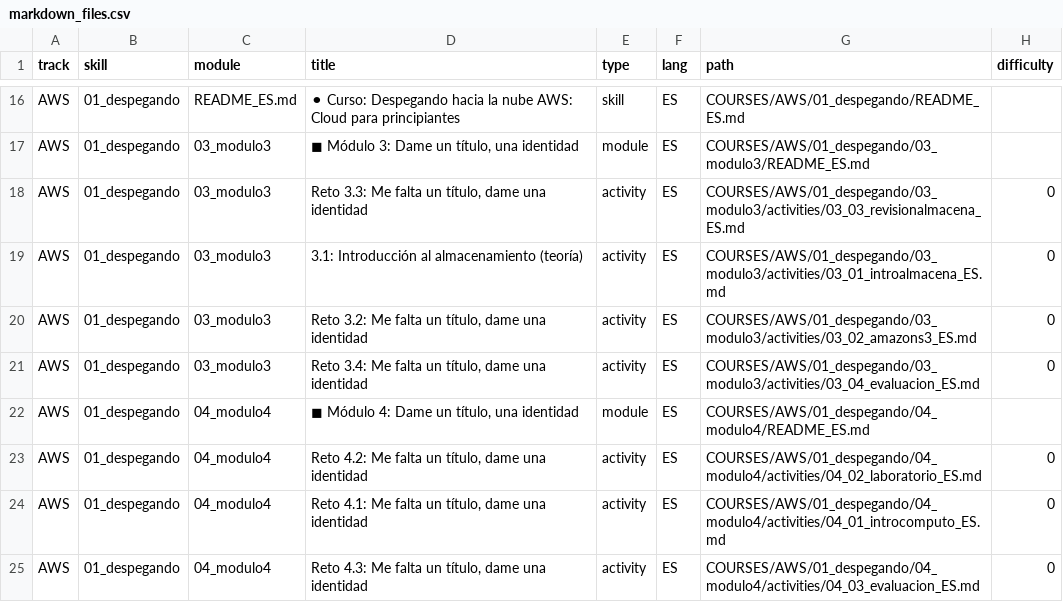
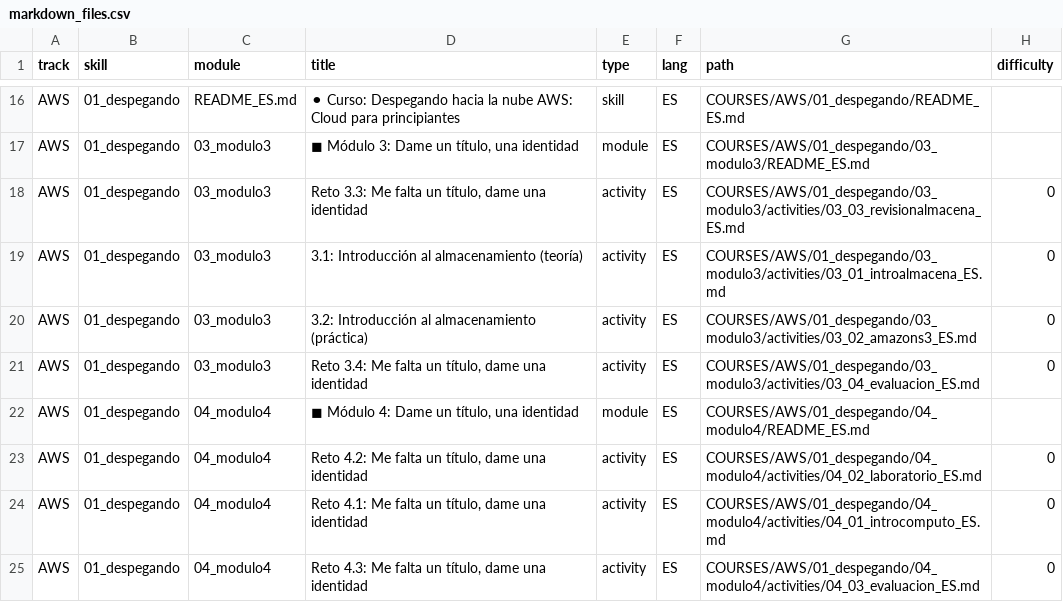
Before and after one commit to Laboratoria/digitaljumpstart-curriculum, a CSV file: markdown_files.csv, drawn as a sheet; only a part is shown, gaps mark what is left out; the diff names each change by its address in the sheet, - before the commit and + after, or states it on an @@ line.

```diff
--- a/markdown_files.csv
+++ b/markdown_files.csv
-D20 (title): Reto 3.2: Me falta un título, dame una identidad
+D20 (title): 3.2: Introducción al almacenamiento (práctica)
```
Also changed, not shown: 1 other file.
